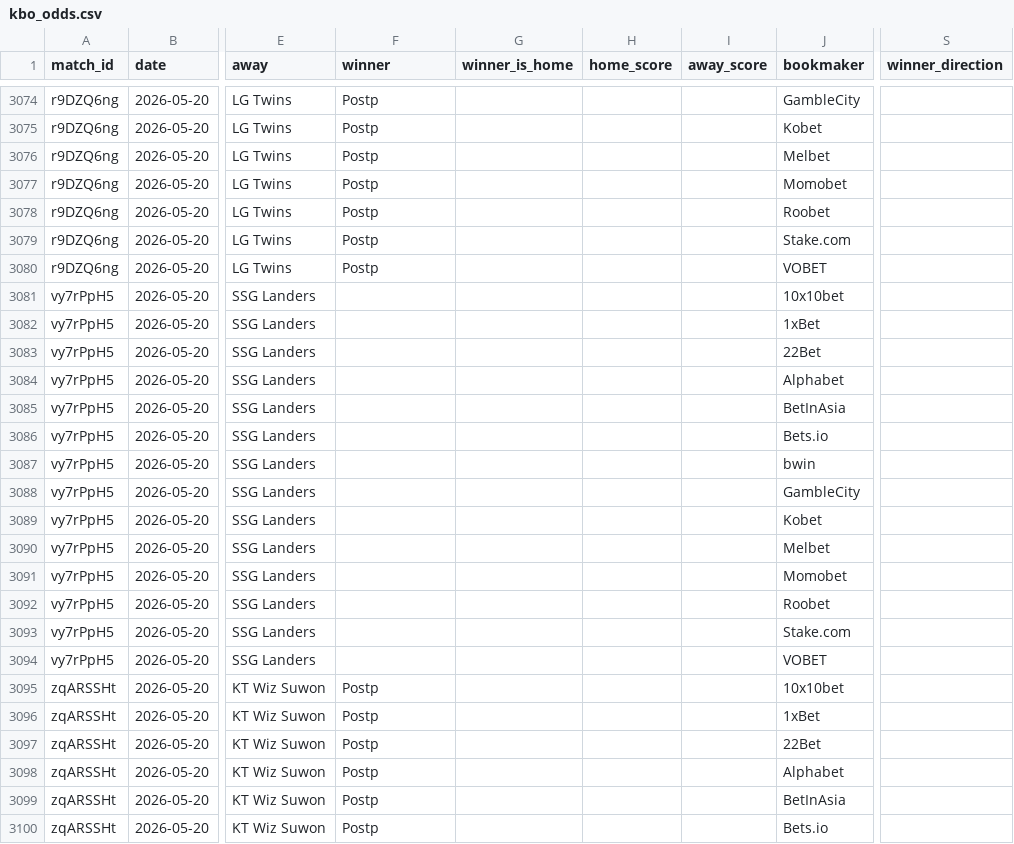
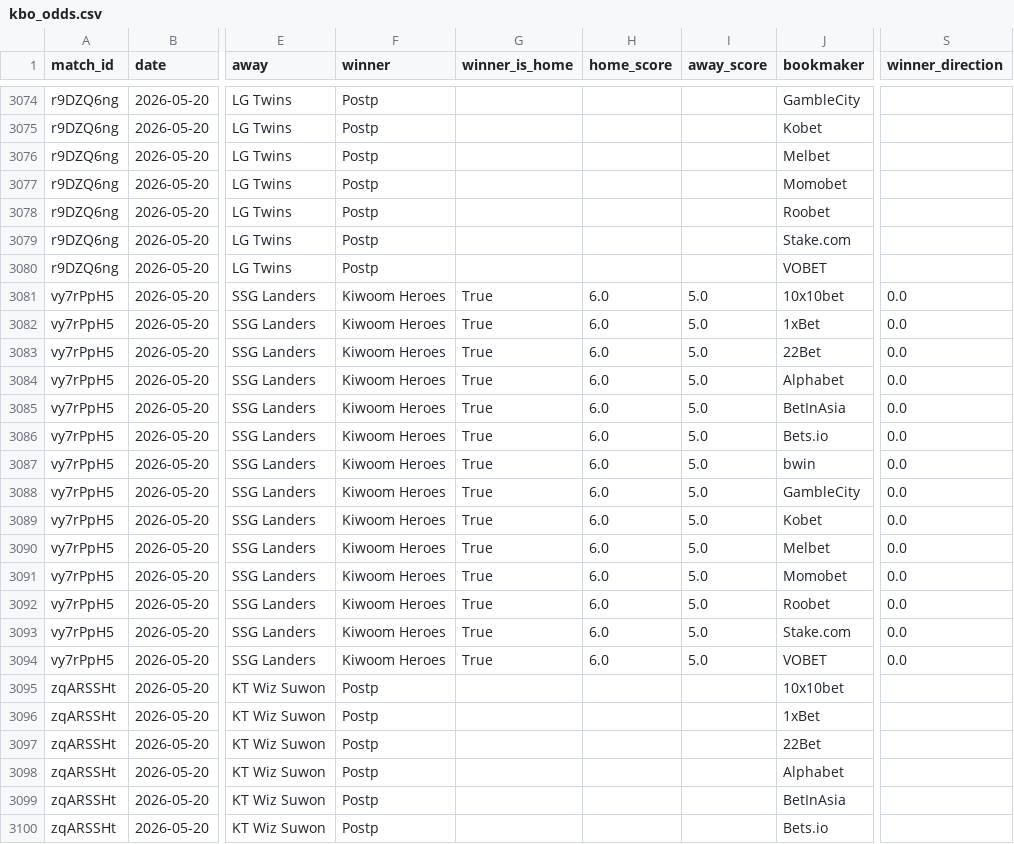
Before and after one commit to seung-min-lee/seung-min-lee-kbo-predictor, a CSV file: kbo_odds.csv, drawn as a sheet; only a part is shown, gaps mark what is left out; the diff names each change by its address in the sheet, - before the commit and + after, or states it on an @@ line.

Commit message:
kbo_verify_log: 2026-05-20 검증 결과 업데이트 (slot4 키움 6-5 SSG, Postp 스킵 처리 추가)

```diff
--- a/kbo_odds.csv
+++ b/kbo_odds.csv
-F3081:F3094 (winner): (empty)
+F3081:F3094 (winner): Kiwoom Heroes
-G3081:G3094 (winner_is_home): (empty)
+G3081:G3094 (winner_is_home): True
-H3081:H3094 (home_score): (empty)
+H3081:H3094 (home_score): 6.0
-I3081:I3094 (away_score): (empty)
+I3081:I3094 (away_score): 5.0
-S3081:S3094 (winner_direction): (empty)
+S3081:S3094 (winner_direction): 0.0
```
Also changed, not shown: kbo_games.csv, kbo_verify_log.csv, 1 other file.
